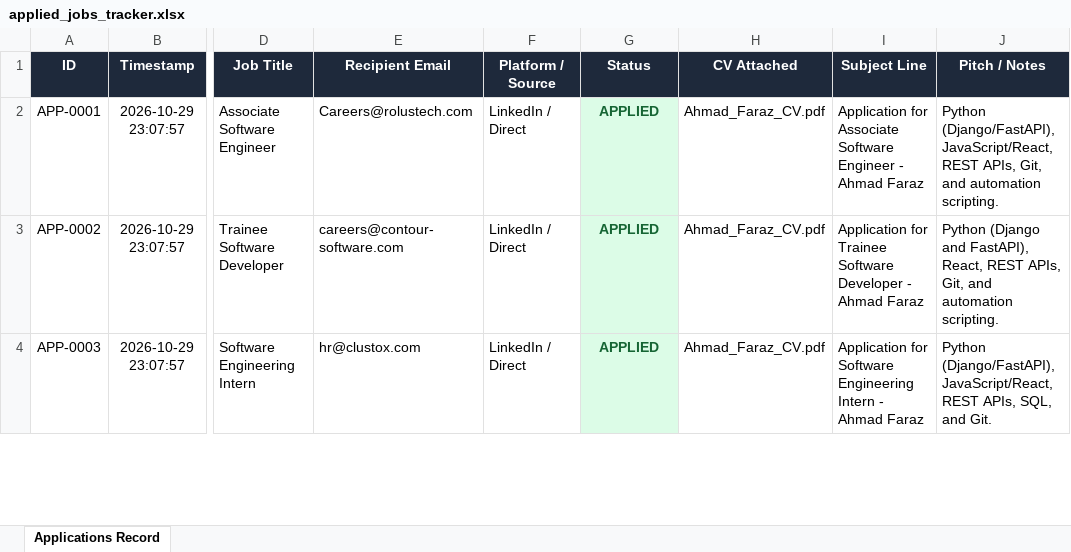
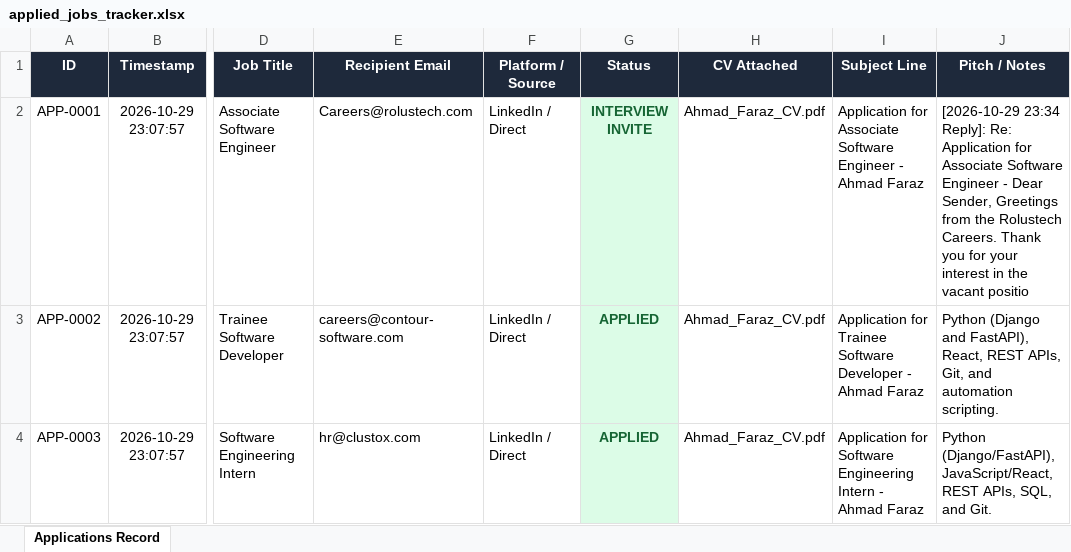
Before and after one commit to ahmadfaraz2/agentic-job-applier, an Excel workbook: data/applied_jobs_tracker.xlsx, sheet Applications Record, drawn as a sheet; only a part is shown, gaps mark what is left out; values as stored, in another font and other column widths than the file's, no borders; the diff names each change by its address in the sheet, - before the commit and + after, or states it on an @@ line.

Commit message:
feat: add inbound reply & interview detector, dynamic skills customizer, and discord webhook alerts (v1.1.0)

```diff
--- a/data/applied_jobs_tracker.xlsx (sheet Applications Record)
+++ b/data/applied_jobs_tracker.xlsx (sheet Applications Record)
-G2 (Status): APPLIED
+G2 (Status): INTERVIEW INVITE
-J2 (Pitch / Notes): Python (Django/FastAPI), JavaScript/React, REST APIs, Git, and automation scripting.
+J2 (Pitch / Notes): [2026-10-29 23:34 Reply]: Re: Application for Associate Software Engineer - Dear Sender, Greetings from the Rolustech Careers. Thank you for your interest in the vacant positio
```
Also changed, not shown: 10 other files.
